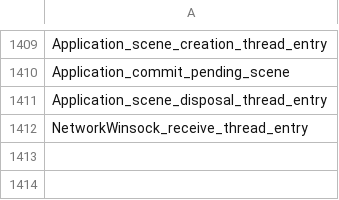
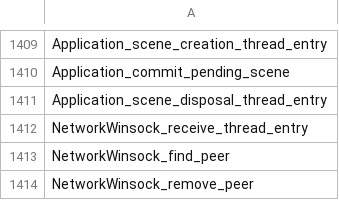
Before and after one commit to N0zoM1z0/th105, a CSV file: config/implemented.csv, drawn as a sheet; only a part is shown, gaps mark what is left out.

```diff
--- a/config/implemented.csv
+++ b/config/implemented.csv
@@ -1412 +1412,3 @@ Application_scene_disposal_thread_entry
 NetworkWinsock_receive_thread_entry
+NetworkWinsock_find_peer
+NetworkWinsock_remove_peer
```
Also changed, not shown: config/function-origins.csv, config/reccmp-functions.csv, 10 other files.
